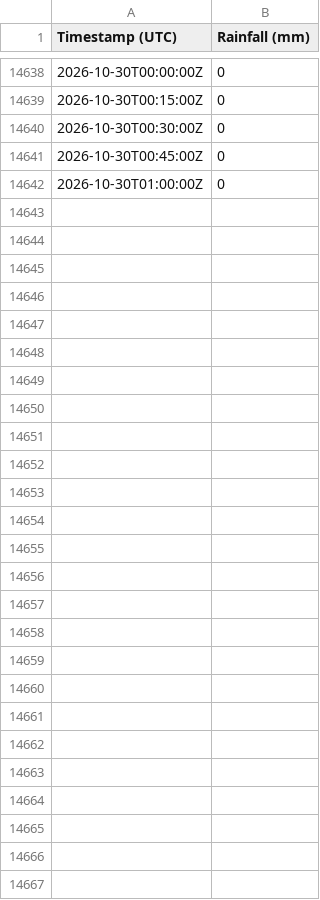
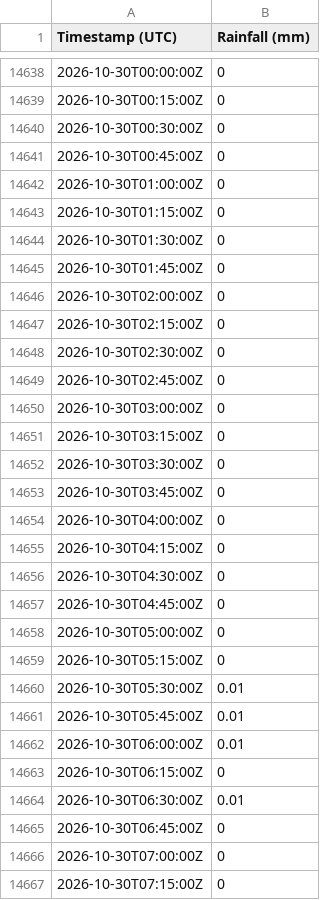
Before and after one commit to Loic-Chasseray/Rainfall-Data-Collector, a CSV file: master.csv, drawn as a sheet; only a part is shown, gaps mark what is left out; the diff names each change by its address in the sheet, - before the commit and + after, or states it on an @@ line.

Commit message:
Daily data update

```diff
--- a/master.csv
+++ b/master.csv
+row 14643: 2026-10-30T01:15:00Z | 0
+row 14644: 2026-10-30T01:30:00Z | 0
+row 14645: 2026-10-30T01:45:00Z | 0
+row 14646: 2026-10-30T02:00:00Z | 0
+row 14647: 2026-10-30T02:15:00Z | 0
+row 14648: 2026-10-30T02:30:00Z | 0
+row 14649: 2026-10-30T02:45:00Z | 0
+row 14650: 2026-10-30T03:00:00Z | 0
+row 14651: 2026-10-30T03:15:00Z | 0
+row 14652: 2026-10-30T03:30:00Z | 0
+row 14653: 2026-10-30T03:45:00Z | 0
+row 14654: 2026-10-30T04:00:00Z | 0
+row 14655: 2026-10-30T04:15:00Z | 0
+row 14656: 2026-10-30T04:30:00Z | 0
+row 14657: 2026-10-30T04:45:00Z | 0
+row 14658: 2026-10-30T05:00:00Z | 0
+row 14659: 2026-10-30T05:15:00Z | 0
+row 14660: 2026-10-30T05:30:00Z | 0.01
+row 14661: 2026-10-30T05:45:00Z | 0.01
+row 14662: 2026-10-30T06:00:00Z | 0.01
+row 14663: 2026-10-30T06:15:00Z | 0
+row 14664: 2026-10-30T06:30:00Z | 0.01
+row 14665: 2026-10-30T06:45:00Z | 0
+row 14666: 2026-10-30T07:00:00Z | 0
+row 14667: 2026-10-30T07:15:00Z | 0
```
